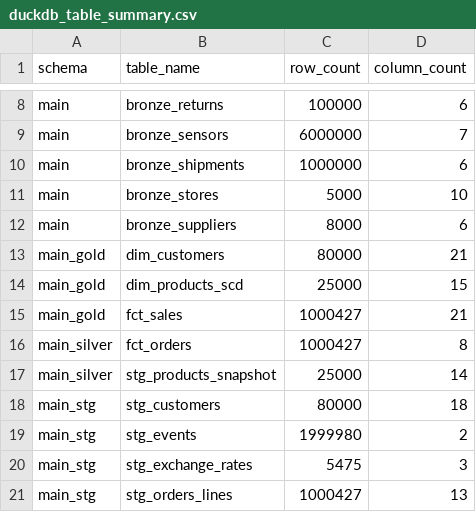
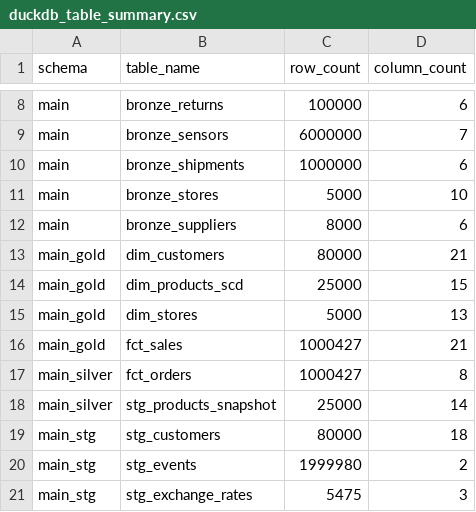
Before and after one commit to Mj37-com/APAC-DIA-Training-DE, a CSV file: duckdb_table_summary.csv, drawn as a sheet; only a part is shown, gaps mark what is left out; the shorter side is filled out with more unchanged rows; the diff names each change by its address in the sheet, - before the commit and + after, or states it on an @@ line.

Commit message:
adding new models in gold layer

```diff
--- a/duckdb_table_summary.csv
+++ b/duckdb_table_summary.csv
+row 15: main_gold | dim_stores | 5000 | 13
```
Also changed, not shown: 1 other file.
